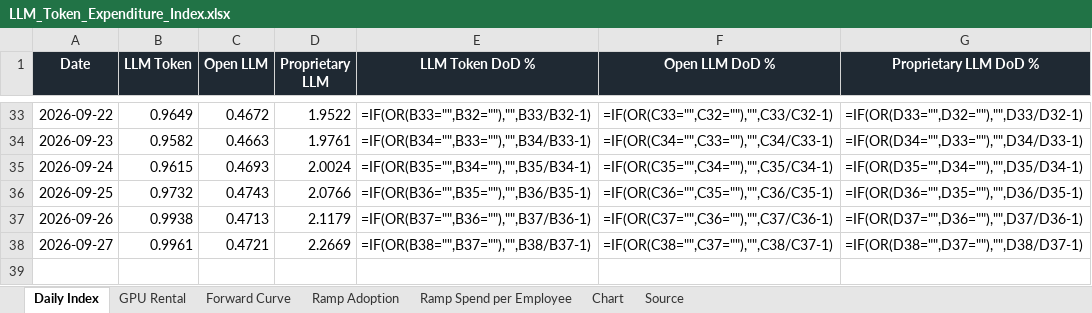
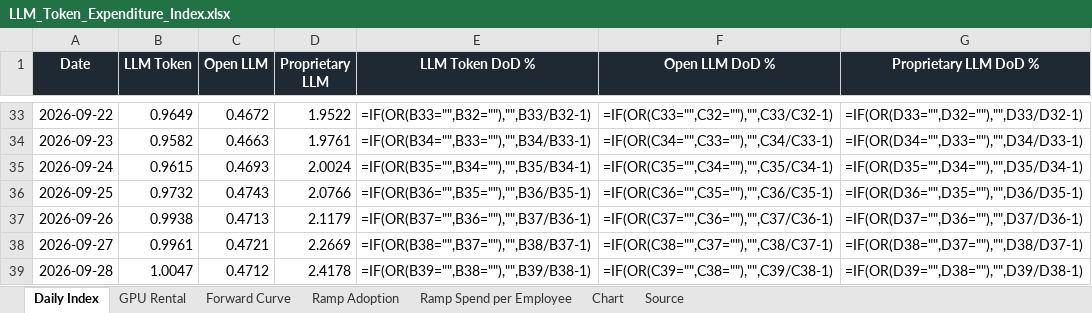
Before and after one commit to xcidjazz/silicon-data-tracker, an Excel workbook: LLM_Token_Expenditure_Index.xlsx, sheet Daily Index, drawn as a sheet; only a part is shown, gaps mark what is left out; values as stored, in another font and other column widths than the file's, no borders; formulas without a stored value are shown as written; the diff names each change by its address in the sheet, - before the commit and + after, or states it on an @@ line.

```diff
--- a/LLM_Token_Expenditure_Index.xlsx (sheet Daily Index)
+++ b/LLM_Token_Expenditure_Index.xlsx (sheet Daily Index)
+row 39: 2026-09-28 | 1.0047 | 0.4712 | 2.4178 | =IF(OR(B39="",B38=""),"",B39/B38-1) | =IF(OR(C39="",C38=""),"",C39/C38-1) | =IF(OR(D39="",D38=""),"",D39/D38-1)
```
Also changed, not shown: sheet Source, charts or pictures, 1 other file.
